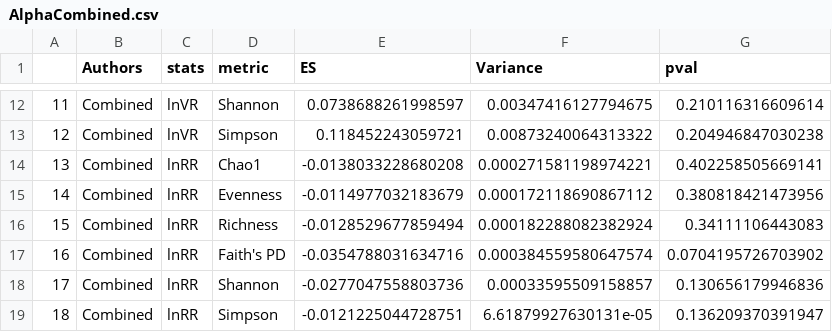
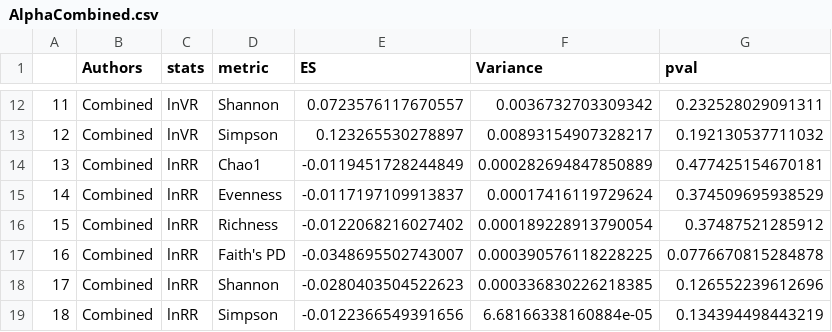
Before and after one commit to lijingdi/sex-difference-microbiome-meta-analysis, a CSV file: results/AlphaCombined.csv, drawn as a sheet; only a part is shown, gaps mark what is left out; the diff covers the shown part only.

```diff
--- a/results/AlphaCombined.csv
+++ b/results/AlphaCombined.csv
@@ -12,8 +12,8 @@
-"11","Combined","lnVR","Shannon",0.0738688261998597,0.00347416127794675,0.210116316609614
-"12","Combined","lnVR","Simpson",0.118452243059721,0.00873240064313322,0.204946847030238
-"13","Combined","lnRR","Chao1",-0.0138033228680208,0.000271581198974221,0.402258505669141
-"14","Combined","lnRR","Evenness",-0.0114977032183679,0.000172118690867112,0.380818421473956
-"15","Combined","lnRR","Richness",-0.0128529677859494,0.000182288082382924,0.34111106443083
-"16","Combined","lnRR","Faith's PD",-0.0354788031634716,0.000384559580647574,0.0704195726703902
-"17","Combined","lnRR","Shannon",-0.0277047558803736,0.00033595509158857,0.130656179946836
-"18","Combined","lnRR","Simpson",-0.0121225044728751,6.61879927630131e-05,0.136209370391947
+"11","Combined","lnVR","Shannon",0.0723576117670557,0.0036732703309342,0.232528029091311
+"12","Combined","lnVR","Simpson",0.123265530278897,0.00893154907328217,0.192130537711032
+"13","Combined","lnRR","Chao1",-0.0119451728244849,0.000282694847850889,0.477425154670181
+"14","Combined","lnRR","Evenness",-0.0117197109913837,0.00017416119729624,0.374509695938529
+"15","Combined","lnRR","Richness",-0.0122068216027402,0.000189228913790054,0.37487521285912
+"16","Combined","lnRR","Faith's PD",-0.0348695502743007,0.000390576118228225,0.0776670815284878
+"17","Combined","lnRR","Shannon",-0.0280403504522623,0.000336830226218385,0.126552239612696
+"18","Combined","lnRR","Simpson",-0.0122366549391656,6.68166338160884e-05,0.134394498443219
```
Also changed, not shown: 30 edited cells elsewhere in this file, results/AlphaCombined_sig.csv, 5 other files.
